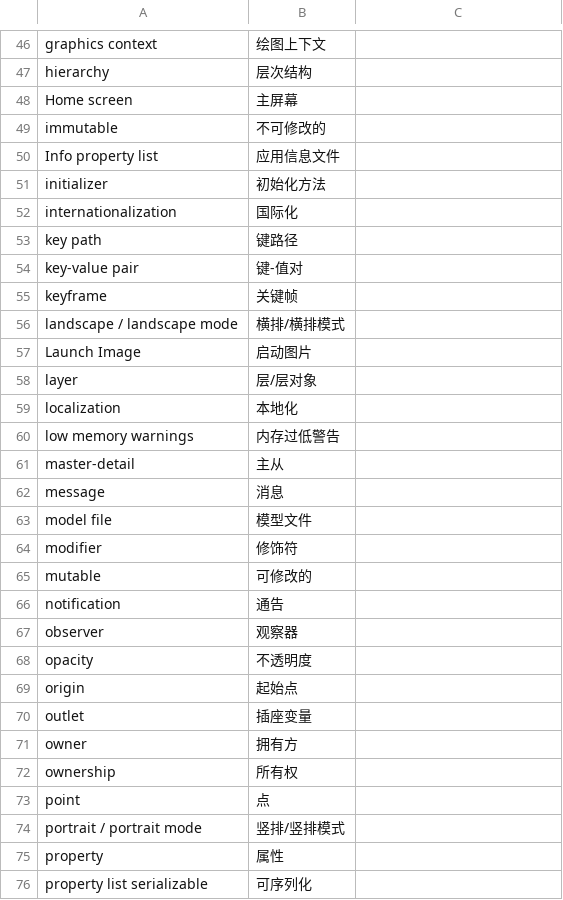
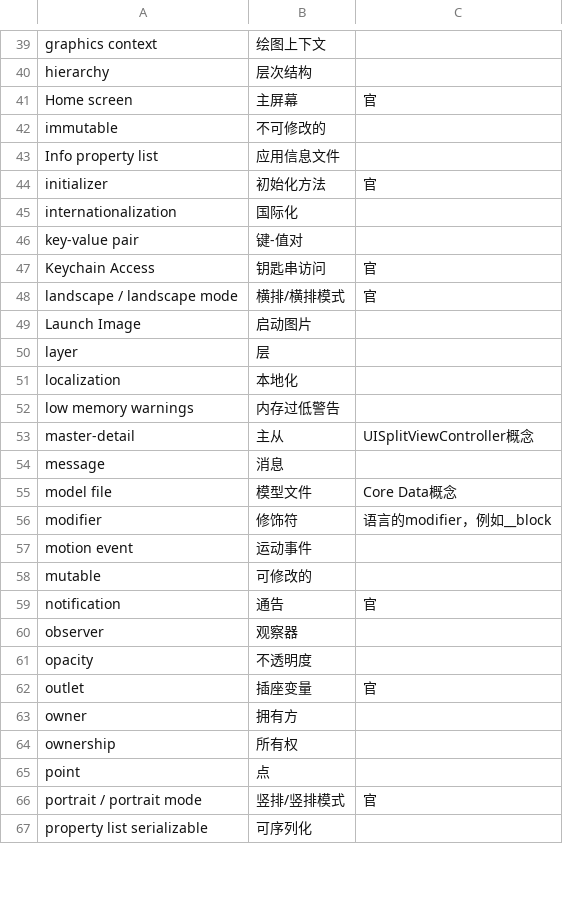
Before and after one commit to weipin/English-Chinese-Cocoa-Vocabulary-Table, a CSV file: table.csv, drawn as a sheet; only a part is shown, gaps mark what is left out; the diff covers the shown part only.

```diff
--- a/table.csv
+++ b/table.csv
@@ -47,25 +40,24 @@ graphics context, 绘图上下文,
 hierarchy, 层次结构,
-Home screen, 主屏幕,
+Home screen, 主屏幕, 官
 immutable, 不可修改的,
 Info property list, 应用信息文件,
-initializer, 初始化方法,
+initializer, 初始化方法, 官
 internationalization, 国际化,
-key path, 键路径,
 key-value pair, 键-值对,
-keyframe, 关键帧,
-landscape / landscape mode, 横排/横排模式,
+Keychain Access, 钥匙串访问, 官
+landscape / landscape mode, 横排/横排模式, 官
 Launch Image, 启动图片,
-layer, 层/层对象,
+layer, 层,
 localization, 本地化,
 low memory warnings, 内存过低警告,
-master-detail, 主从,
+master-detail, 主从, UISplitViewController概念
 message, 消息,
-model file, 模型文件,
-modifier, 修饰符,
+model file, 模型文件, Core Data概念
+modifier, 修饰符, 语言的modifier，例如__block
+motion event, 运动事件,
 mutable, 可修改的,
-notification, 通告,
+notification, 通告, 官
 observer, 观察器,
 opacity, 不透明度,
-origin, 起始点,
-outlet, 插座变量,
+outlet, 插座变量, 官
 owner, 拥有方,
@@ -73,4 +65,3 @@ ownership, 所有权,
 point, 点,
-portrait / portrait mode, 竖排/竖排模式,
-property, 属性,
+portrait / portrait mode, 竖排/竖排模式, 官
 property list serializable, 可序列化,
```
Also changed, not shown: 12 added rows, 10 removed rows, 22 moved rows and 27 edited cells elsewhere in this file, 1 other file.
